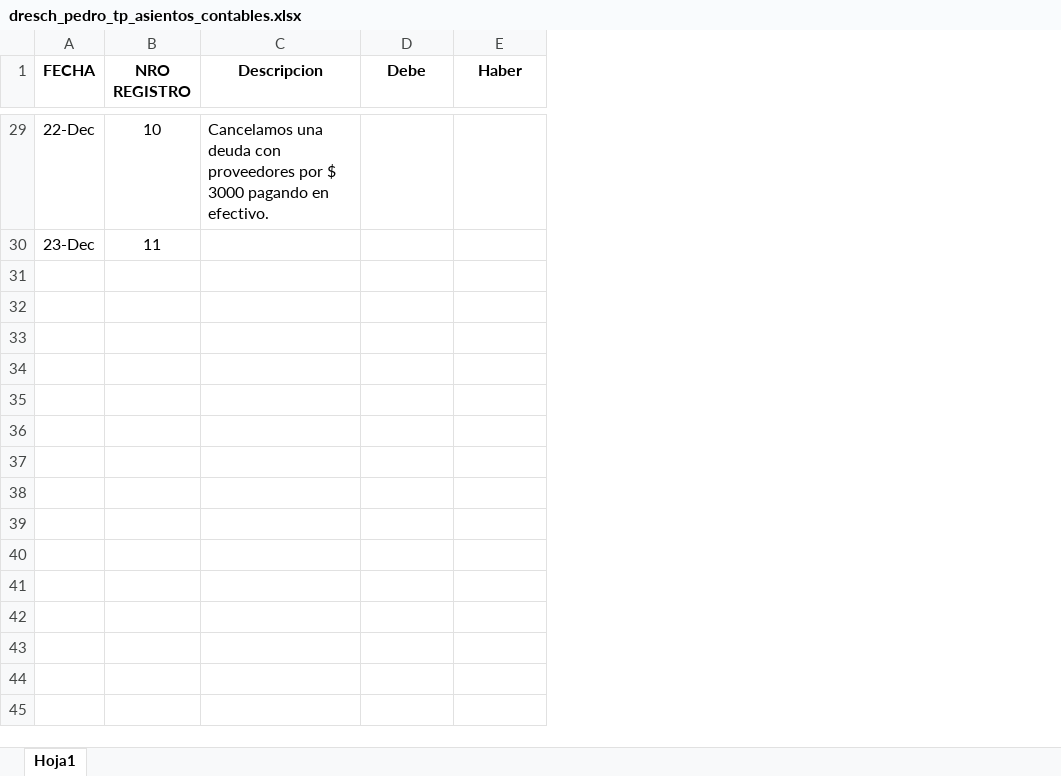
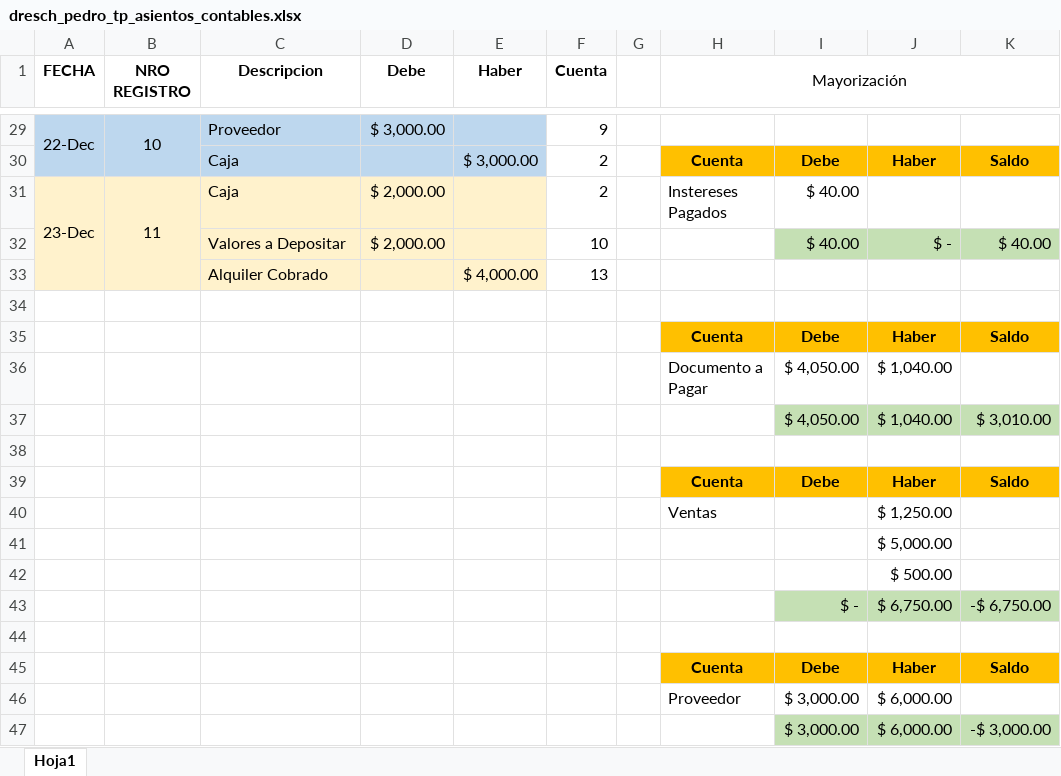
Before and after one commit to dreschpedro/3er_anho, an Excel workbook: 1er_cuatrimestre/sist_contable/2_unidad/trabajo_practico/dresch_pedro_tp_asientos_contables.xlsx, sheet Hoja1, drawn as a sheet; only a part is shown, gaps mark what is left out; values as stored, in another font and other column widths than the file's, no borders; addresses are those after the commit; the diff covers the shown part only; the diff names each change by its address in the sheet, - before the commit and + after, or states it on an @@ line.

```diff
--- a/1er_cuatrimestre/sist_contable/2_unidad/trabajo_practico/dresch_pedro_tp_asientos_contables.xlsx (sheet Hoja1)
+++ b/1er_cuatrimestre/sist_contable/2_unidad/trabajo_practico/dresch_pedro_tp_asientos_contables.xlsx (sheet Hoja1)
+column F (Cuenta), row 29: 9; row 31: 2
+column G, empty
+column H (Mayorización), row 31: Instereses Pagados
+column I, row 31: $ 40.00
+column J, empty
+column K, empty
-A29:E29 fill: none
+A29:E29 fill: #BDD7EE
+A29:A30 merged
+B29:B30 merged
-C29 (Descripcion): Cancelamos una deuda con proveedores por $ 3000 pagando en efectivo.
+C29 (Descripcion): Proveedor
-D29 (Debe): (empty)
+D29 (Debe): $ 3,000.00
+row 30:  |  | Caja |  | $ 3,000.00 | 2 |  | Cuenta | Debe | Haber | Saldo
-A31:E31 fill: none
+A31:E31 fill: #FFF2CC
+A31:A33 merged
+B31:B33 merged
-C31 (Descripcion): (empty)
+C31 (Descripcion): Caja
-D31 (Debe): (empty)
+D31 (Debe): $ 2,000.00
+row 32:  |  | Valores a Depositar | $ 2,000.00 |  | 10 |  |  | $ 40.00 | $ - | $ 40.00
+row 33:  |  | Alquiler Cobrado |  | $ 4,000.00 | 13
+row 34: (empty)
+row 35:  |  |  |  |  |  |  | Cuenta | Debe | Haber | Saldo
+row 36:  |  |  |  |  |  |  | Documento a Pagar | $ 4,050.00 | $ 1,040.00
+row 37:  |  |  |  |  |  |  |  | $ 4,050.00 | $ 1,040.00 | $ 3,010.00
+row 38: (empty)
+row 39:  |  |  |  |  |  |  | Cuenta | Debe | Haber | Saldo
+row 40:  |  |  |  |  |  |  | Ventas |  | $ 1,250.00
+row 41:  |  |  |  |  |  |  |  |  | $ 5,000.00
+row 42:  |  |  |  |  |  |  |  |  | $ 500.00
+row 43:  |  |  |  |  |  |  |  | $ - | $ 6,750.00 | -$ 6,750.00
+row 44: (empty)
+row 45:  |  |  |  |  |  |  | Cuenta | Debe | Haber | Saldo
+row 46:  |  |  |  |  |  |  | Proveedor | $ 3,000.00 | $ 6,000.00
+row 47:  |  |  |  |  |  |  |  | $ 3,000.00 | $ 6,000.00 | -$ 3,000.00
```
Also changed, not shown: 17 added rows, 2 edited cells and cell formats elsewhere in this sheet, 23 other files.
